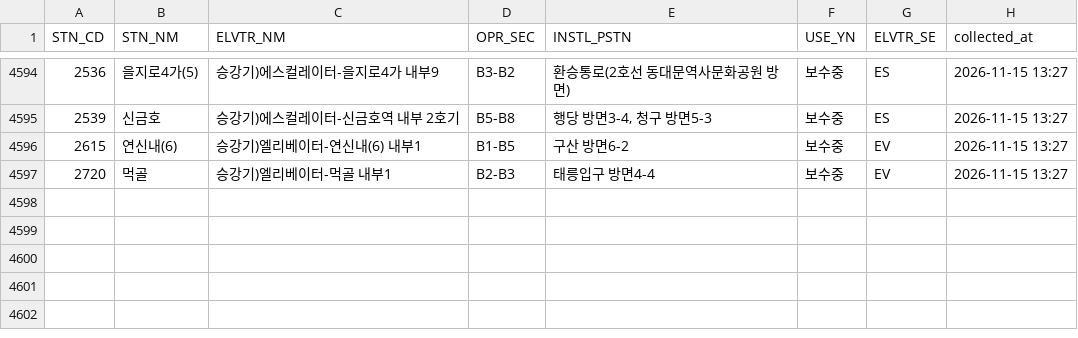
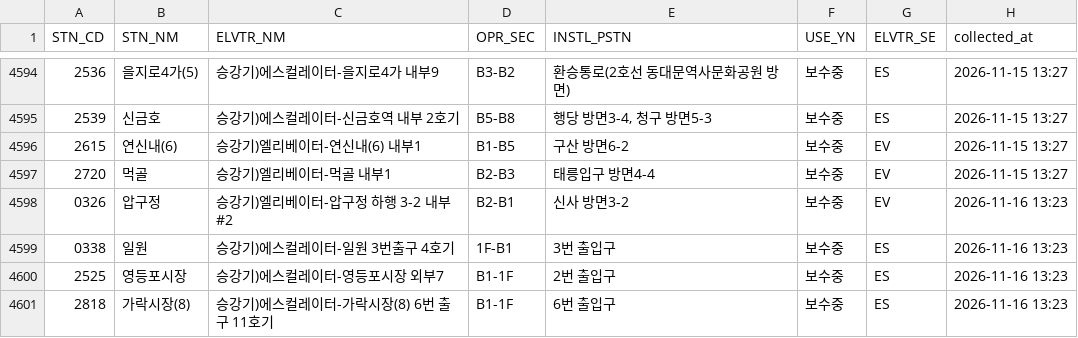
Before and after one commit to SeoyeonKoh/ieum-mobility-support, a CSV file: data/elevator_status.csv, drawn as a sheet; only a part is shown, gaps mark what is left out; the diff names each change by its address in the sheet, - before the commit and + after, or states it on an @@ line.

```diff
--- a/data/elevator_status.csv
+++ b/data/elevator_status.csv
+row 4598: 0326 | 압구정 | 승강기)엘리베이터-압구정 하행 3-2 내부#2 | B2-B1 | 신사 방면3-2 | 보수중 | EV | 2026-11-16 13:23
+row 4599: 0338 | 일원 | 승강기)에스컬레이터-일원 3번출구 4호기 | 1F-B1 | 3번 출입구 | 보수중 | ES | 2026-11-16 13:23
+row 4600: 2525 | 영등포시장 | 승강기)에스컬레이터-영등포시장 외부7 | B1-1F | 2번 출입구 | 보수중 | ES | 2026-11-16 13:23
+row 4601: 2818 | 가락시장(8) | 승강기)에스컬레이터-가락시장(8) 6번 출구 11호기 | B1-1F | 6번 출입구 | 보수중 | ES | 2026-11-16 13:23
```
Also changed, not shown: data/escalator.csv, 1 other file.
